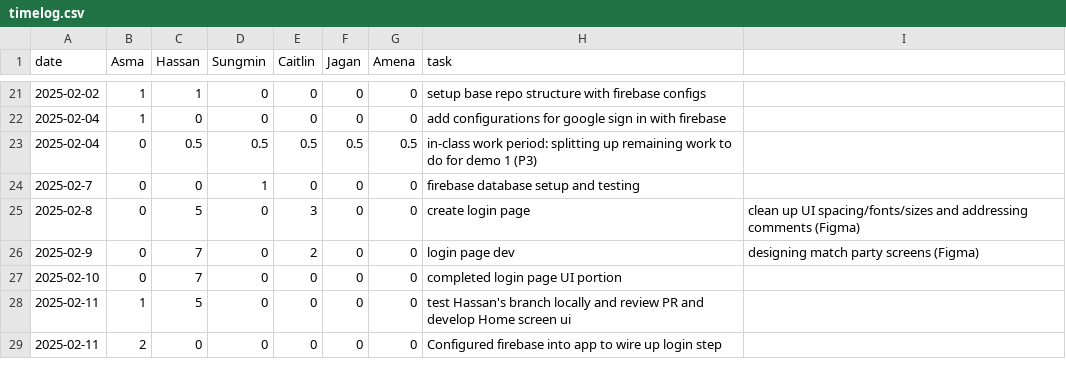
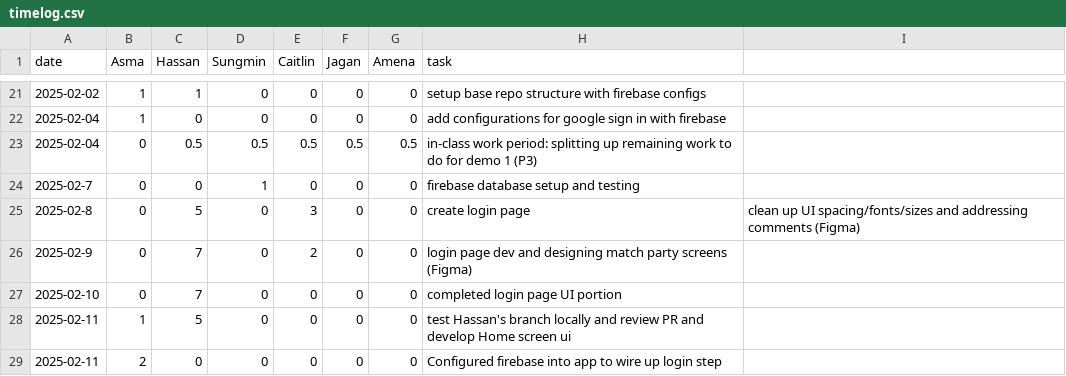
Before and after one commit to KuroMaple/wat2watch, a CSV file: timelog.csv, drawn as a sheet; only a part is shown, gaps mark what is left out.

Commit message:
Update timelog.csv

```diff
--- a/timelog.csv
+++ b/timelog.csv
@@ -25,3 +25,3 @@ date,Asma,Hassan,Sungmin,Caitlin,Jagan,Amena,task
 2025-02-8,0,5,0,3,0,0,create login page, clean up UI spacing/fonts/sizes and addressing comments (Figma)
-2025-02-9,0,7,0,2,0,0,login page dev, designing match party screens (Figma)
+2025-02-9,0,7,0,2,0,0,login page dev and designing match party screens (Figma)
 2025-02-10,0,7,0,0,0,0,completed login page UI portion
```
